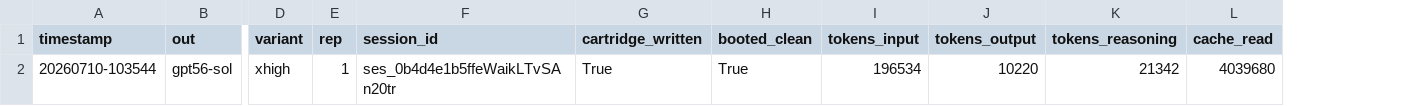
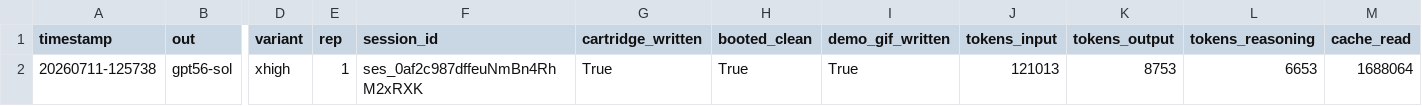
Before and after one commit to smartfrog/pico-celeste-bench, a CSV file: results/metrics.csv, drawn as a sheet; only a part is shown, gaps mark what is left out; removed rows and columns are numbered as before the commit, all else as after; rows hold the shown columns only; the diff names each change by its address in the sheet, - before the commit and + after, or states it on an @@ line.

Commit message:
Overhaul bench harness with HTTP/SSE sessions, boot checks, and GIF capture
- Rewrite run_bench.py to drive isolated OpenCode HTTP/SSE sessions
- Add opencode_api.py module and comprehensive tests
- Update celeste_like.md spec with stricter route/demo/autoplay requirements
- Add metrics.json and autoplay GIFs for all current model results
- Remove obsolete cartridges (deepseekv4pro, glm52, hy3, kimik7, qwen37)
- Update AGENTS.md and README.md to reflect new workflow and requirements

```diff
--- a/results/metrics.csv
+++ b/results/metrics.csv
+column I (demo_gif_written), empty
-row 2: 20260710-103544 | gpt56-sol | xhigh | 1 | ses_0b4d4e1b5ffeWaikLTvSAn20tr | True | True | 196534 | 10220 | 21342 | 4039680
+row 2: 20260711-125738 | gpt56-sol | xhigh | 1 | ses_0af2c987dffeuNmBn4RhM2xRXK | True | True | True | 121013 | 8753 | 6653 | 1688064
```
Also changed, not shown: 37 other files.
